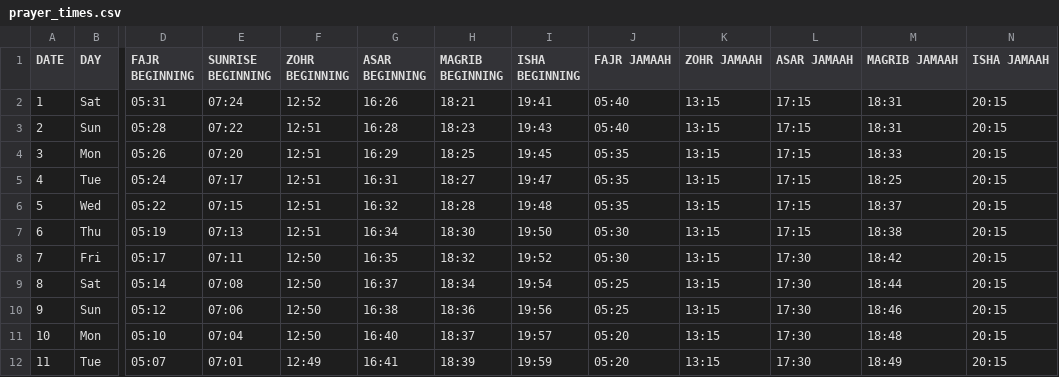
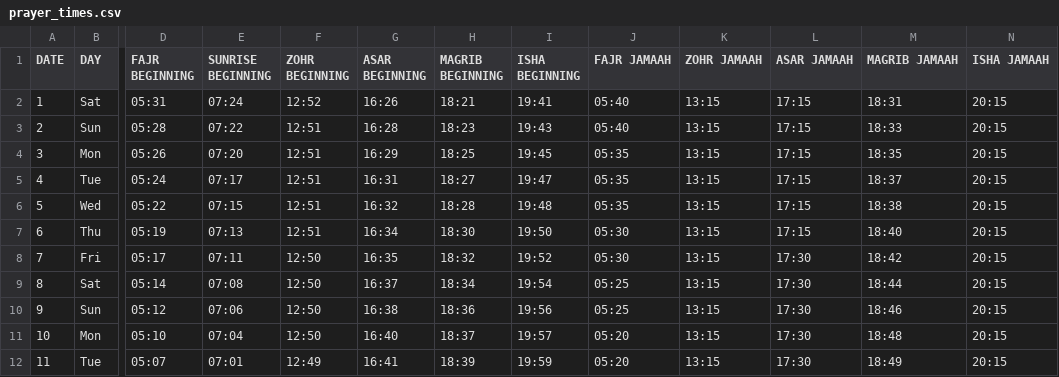
Before and after one commit to mohammedsajjadk/prayer-times, a CSV file: data/prayer_times.csv, drawn as a sheet; only a part is shown, gaps mark what is left out; the diff names each change by its address in the sheet, - before the commit and + after, or states it on an @@ line.

```diff
--- a/data/prayer_times.csv
+++ b/data/prayer_times.csv
-M3 (MAGRIB JAMAAH): 18:31
+M3 (MAGRIB JAMAAH): 18:33
-M4 (MAGRIB JAMAAH): 18:33
+M4 (MAGRIB JAMAAH): 18:35
-M5 (MAGRIB JAMAAH): 18:25
+M5 (MAGRIB JAMAAH): 18:37
-M6 (MAGRIB JAMAAH): 18:37
+M6 (MAGRIB JAMAAH): 18:38
-M7 (MAGRIB JAMAAH): 18:38
+M7 (MAGRIB JAMAAH): 18:40
```
Also changed, not shown: 2 other files.
